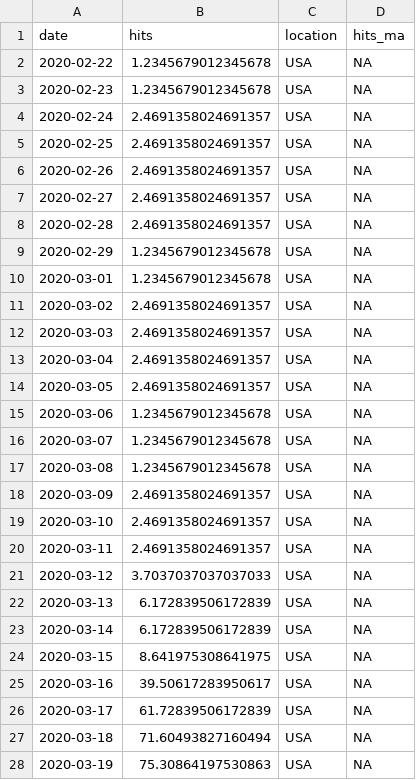
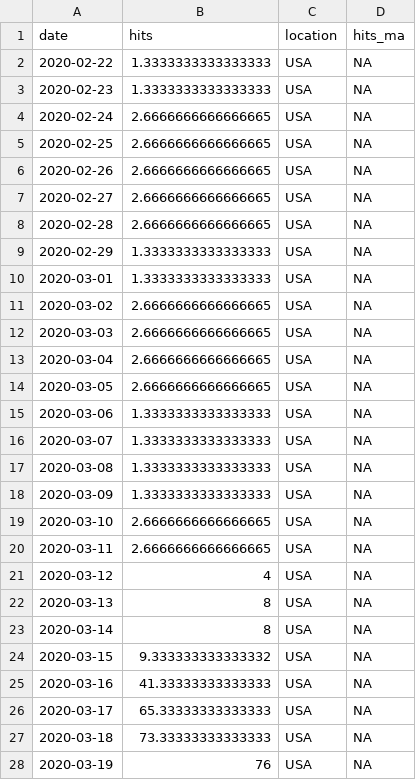
Before and after one commit to paulgp/GoogleTrendsUINowcast, a CSV file: data/plot_data_ntl.csv, drawn as a sheet; only a part is shown; the diff covers the shown part only.

```diff
--- a/data/plot_data_ntl.csv
+++ b/data/plot_data_ntl.csv
@@ -1,28 +1,28 @@
 date,hits,location,hits_ma
-2020-02-22,1.2345679012345678,USA,NA
-2020-02-23,1.2345679012345678,USA,NA
-2020-02-24,2.4691358024691357,USA,NA
-2020-02-25,2.4691358024691357,USA,NA
-2020-02-26,2.4691358024691357,USA,NA
-2020-02-27,2.4691358024691357,USA,NA
-2020-02-28,2.4691358024691357,USA,NA
-2020-02-29,1.2345679012345678,USA,NA
-2020-03-01,1.2345679012345678,USA,NA
-2020-03-02,2.4691358024691357,USA,NA
-2020-03-03,2.4691358024691357,USA,NA
-2020-03-04,2.4691358024691357,USA,NA
-2020-03-05,2.4691358024691357,USA,NA
-2020-03-06,1.2345679012345678,USA,NA
-2020-03-07,1.2345679012345678,USA,NA
-2020-03-08,1.2345679012345678,USA,NA
-2020-03-09,2.4691358024691357,USA,NA
-2020-03-10,2.4691358024691357,USA,NA
-2020-03-11,2.4691358024691357,USA,NA
-2020-03-12,3.7037037037037033,USA,NA
-2020-03-13,6.172839506172839,USA,NA
-2020-03-14,6.172839506172839,USA,NA
-2020-03-15,8.641975308641975,USA,NA
-2020-03-16,39.50617283950617,USA,NA
-2020-03-17,61.72839506172839,USA,NA
-2020-03-18,71.60493827160494,USA,NA
-2020-03-19,75.30864197530863,USA,NA
+2020-02-22,1.3333333333333333,USA,NA
+2020-02-23,1.3333333333333333,USA,NA
+2020-02-24,2.6666666666666665,USA,NA
+2020-02-25,2.6666666666666665,USA,NA
+2020-02-26,2.6666666666666665,USA,NA
+2020-02-27,2.6666666666666665,USA,NA
+2020-02-28,2.6666666666666665,USA,NA
+2020-02-29,1.3333333333333333,USA,NA
+2020-03-01,1.3333333333333333,USA,NA
+2020-03-02,2.6666666666666665,USA,NA
+2020-03-03,2.6666666666666665,USA,NA
+2020-03-04,2.6666666666666665,USA,NA
+2020-03-05,2.6666666666666665,USA,NA
+2020-03-06,1.3333333333333333,USA,NA
+2020-03-07,1.3333333333333333,USA,NA
+2020-03-08,1.3333333333333333,USA,NA
+2020-03-09,1.3333333333333333,USA,NA
+2020-03-10,2.6666666666666665,USA,NA
+2020-03-11,2.6666666666666665,USA,NA
+2020-03-12,4,USA,NA
+2020-03-13,8,USA,NA
+2020-03-14,8,USA,NA
+2020-03-15,9.333333333333332,USA,NA
+2020-03-16,41.33333333333333,USA,NA
+2020-03-17,65.33333333333333,USA,NA
+2020-03-18,73.33333333333333,USA,NA
+2020-03-19,76,USA,NA
```
Also changed, not shown: 10 edited cells elsewhere in this file, growth_rate_weekly.csv, 2 other files.
